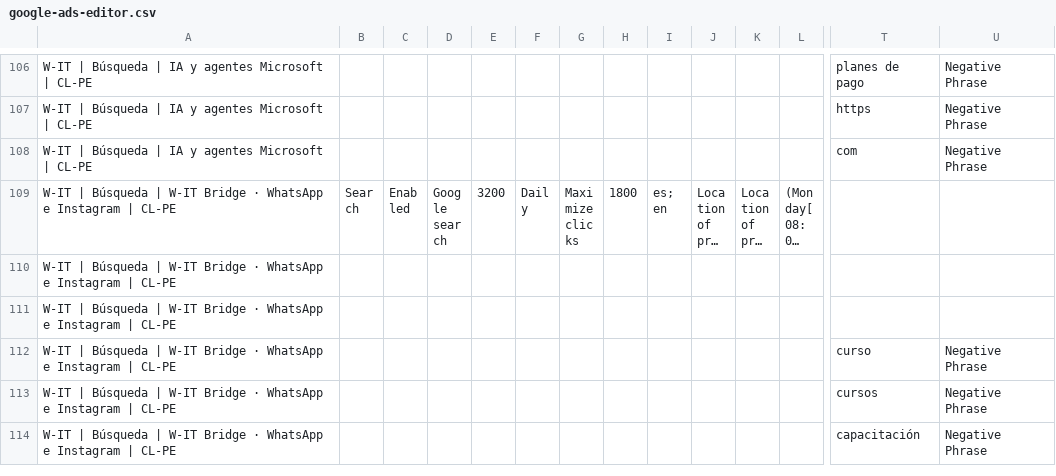
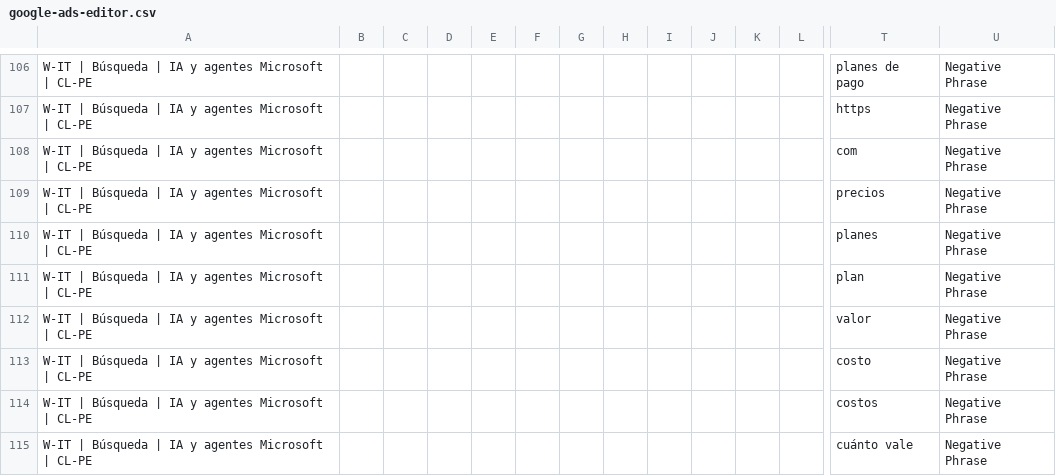
Before and after one commit to claudinhostgo-byte/WIT, a CSV file: marketing/google-ads/google-ads-editor.csv, drawn as a sheet; only a part is shown, gaps mark what is left out; the shorter side is filled out with more unchanged rows; long unchanged cells end in …; rows hold the shown columns only; the diff covers the shown part only; the diff names each change by its address in the sheet, - before the commit and + after, or states it on an @@ line.

```diff
--- a/marketing/google-ads/google-ads-editor.csv
+++ b/marketing/google-ads/google-ads-editor.csv
+row 109: W-IT | Búsqueda | IA y agentes Microsoft | CL-PE |  |  |  |  |  |  |  |  |  |  |  | precios | Negative Phrase
+row 110: W-IT | Búsqueda | IA y agentes Microsoft | CL-PE |  |  |  |  |  |  |  |  |  |  |  | planes | Negative Phrase
+row 111: W-IT | Búsqueda | IA y agentes Microsoft | CL-PE |  |  |  |  |  |  |  |  |  |  |  | plan | Negative Phrase
+row 112: W-IT | Búsqueda | IA y agentes Microsoft | CL-PE |  |  |  |  |  |  |  |  |  |  |  | valor | Negative Phrase
+row 113: W-IT | Búsqueda | IA y agentes Microsoft | CL-PE |  |  |  |  |  |  |  |  |  |  |  | costo | Negative Phrase
+row 114: W-IT | Búsqueda | IA y agentes Microsoft | CL-PE |  |  |  |  |  |  |  |  |  |  |  | costos | Negative Phrase
+row 115: W-IT | Búsqueda | IA y agentes Microsoft | CL-PE |  |  |  |  |  |  |  |  |  |  |  | cuánto vale | Negative Phrase
```
Also changed, not shown: 6 added rows elsewhere in this file, marketing/google-ads/negativas.csv, 4 other files.
